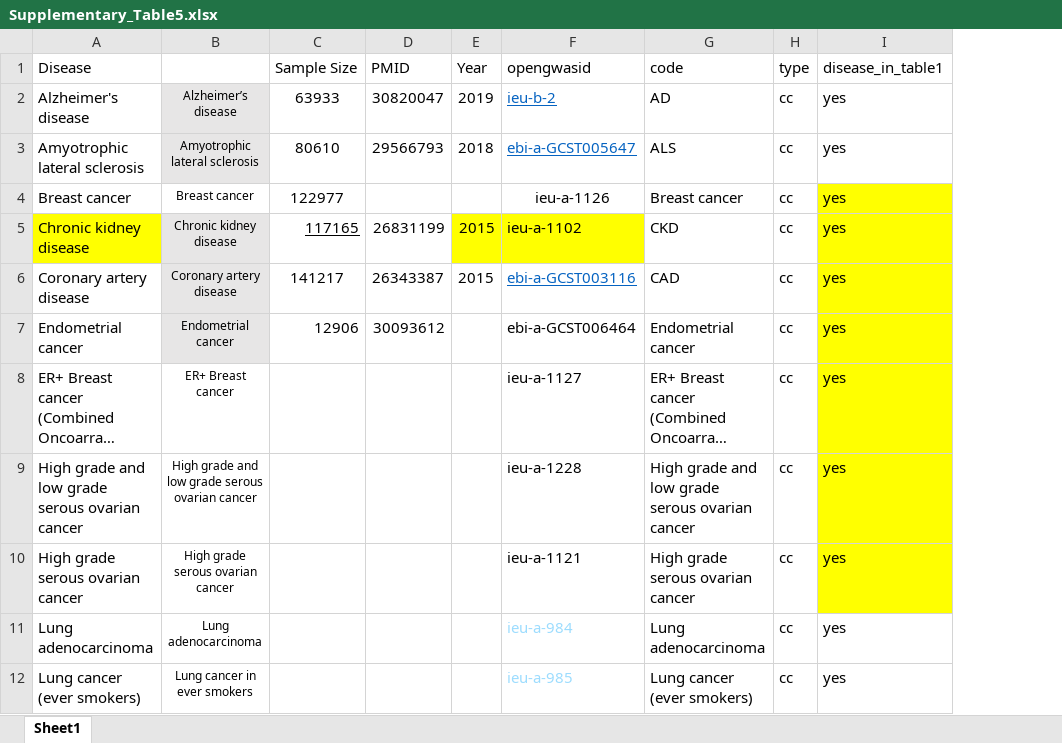
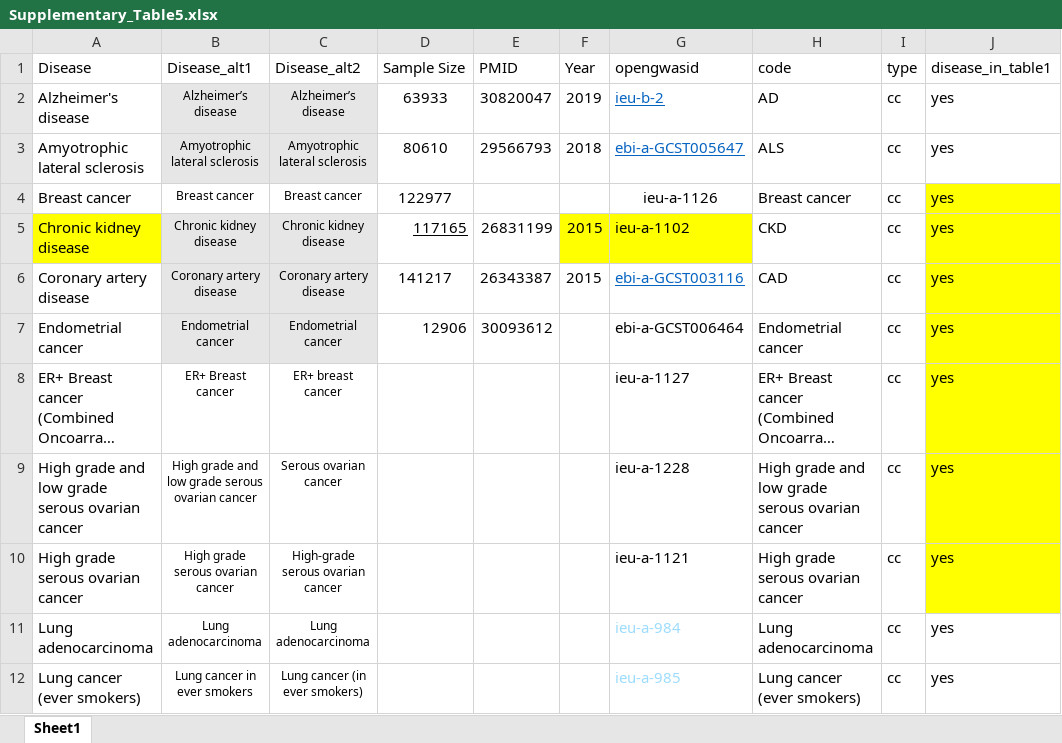
Before and after one commit to MRCIEU/ukbb-prot-prs, an Excel workbook: data/Supplementary_Table5.xlsx, sheet Sheet1, drawn as a sheet; only a part is shown; long unchanged cells end in …; values as stored, in another font and other column widths than the file's, no borders; the diff names each change by its address in the sheet, - before the commit and + after, or states it on an @@ line.

Commit message:
updating lookup list

```diff
--- a/data/Supplementary_Table5.xlsx (sheet Sheet1)
+++ b/data/Supplementary_Table5.xlsx (sheet Sheet1)
+column C (Disease_alt2), rows 2-12: Alzheimer’s disease | Amyotrophic lateral sclerosis | Breast cancer | Chronic kidney disease | Coronary artery disease | Endometrial cancer | ER+ breast cancer | Serous ovarian cancer | High-grade serous ovarian cancer | Lung adenocarcinoma | Lung cancer (in ever smokers)
-B1: (empty)
+B1: Disease_alt1
```
Also changed, not shown: 2 other files.
